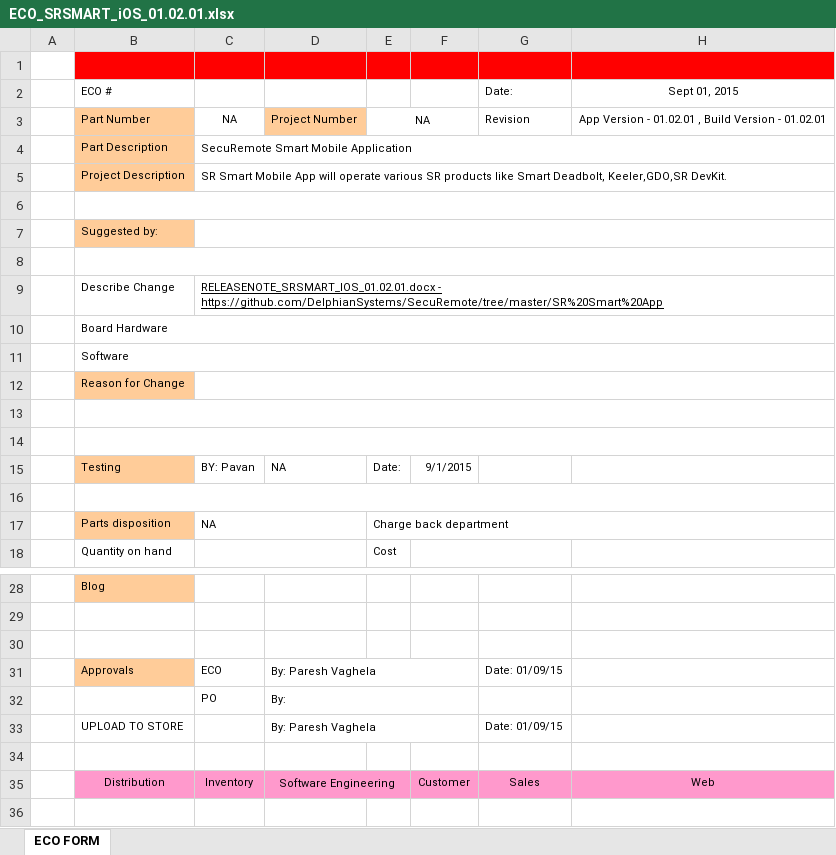
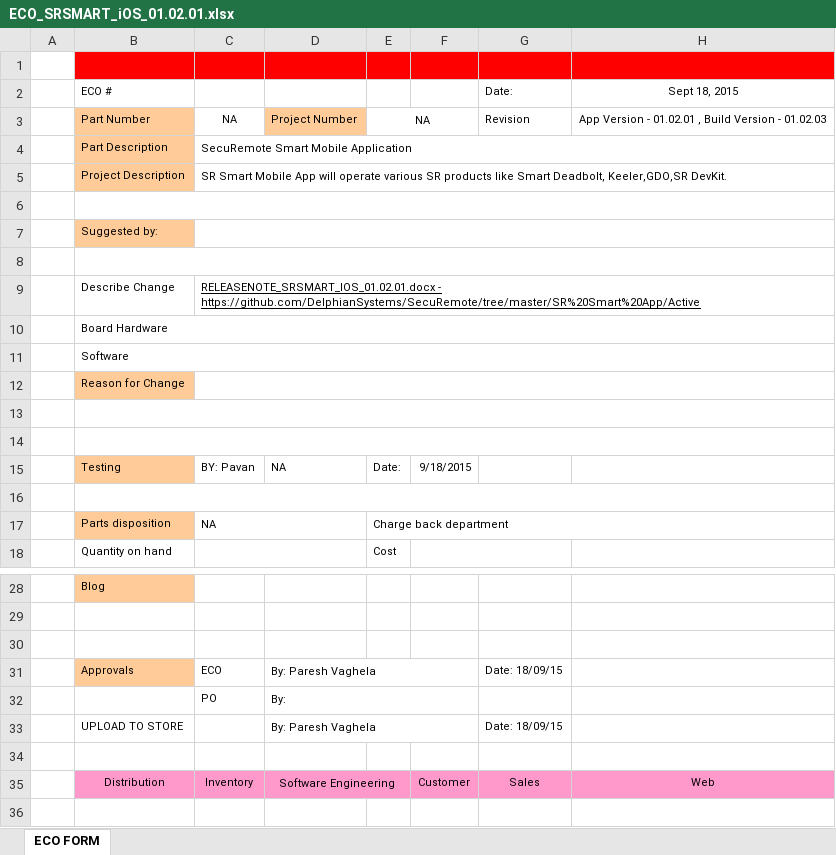
Before and after one commit to dbaughman1230/SecuRemote, an Excel workbook: SR Smart App/Active/ECO_SRSMART_iOS_01.02.01.xlsx, sheet ECO FORM, drawn as a sheet; only a part is shown, gaps mark what is left out; values as stored, in another font and other column widths than the file's, no borders; charts and pictures not drawn; the diff names each change by its address in the sheet, - before the commit and + after, or states it on an @@ line.

```diff
--- a/SR Smart App/Active/ECO_SRSMART_iOS_01.02.01.xlsx (sheet ECO FORM)
+++ b/SR Smart App/Active/ECO_SRSMART_iOS_01.02.01.xlsx (sheet ECO FORM)
-H2: Sept 01, 2015
+H2: Sept 18, 2015
-H3: …Version - 01.02.01
+H3: …Version - 01.02.03
-C9: RELEASENOTE_SRSMART_IOS_01.02.01.docx - https://github.com/DelphianSystems/SecuRemote/tree/master/SR%20Smart%20App
+C9: RELEASENOTE_SRSMART_IOS_01.02.01.docx - https://github.com/DelphianSystems/SecuRemote/tree/master/SR%20Smart%20App/Active
-F15: 9/1/2015
+F15: 9/18/2015
-G31: Date: 01/09/15
+G31: Date: 18/09/15
-G33: Date: 01/09/15
+G33: Date: 18/09/15
```
Also changed, not shown: charts or pictures, SR Smart App/Active/APP_VER_SRSMART_01.01.01.xlsx, SR Smart App/Active/ECO_SRSMART_ANDROID_01.02.01.xlsx, 4 other files.
